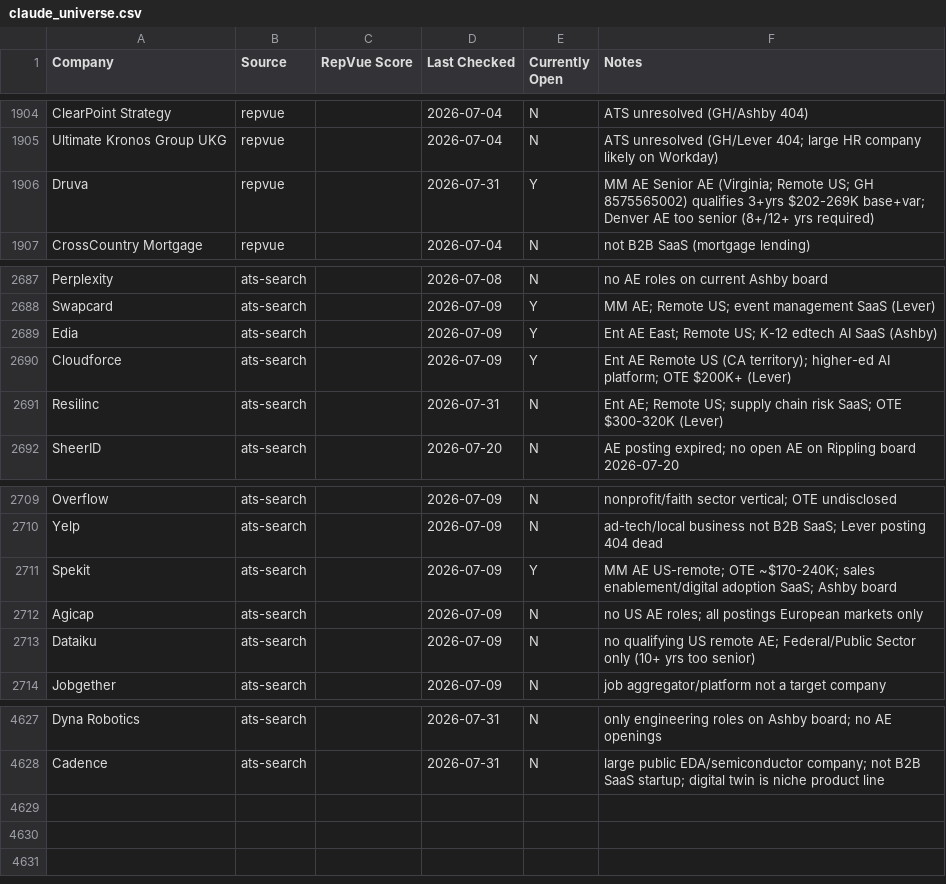
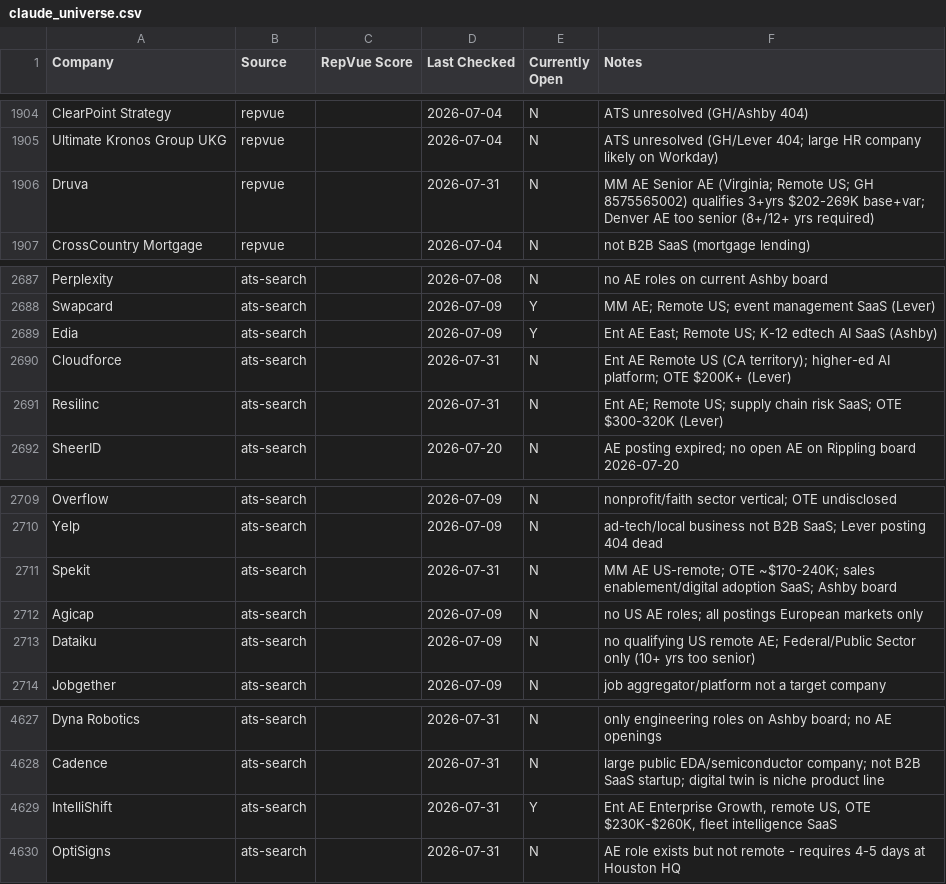
Before and after one commit to eric-hastie/remote-ae-job-hunt, a CSV file: data/claude_universe.csv, drawn as a sheet; only a part is shown, gaps mark what is left out; the diff names each change by its address in the sheet, - before the commit and + after, or states it on an @@ line.

```diff
--- a/data/claude_universe.csv
+++ b/data/claude_universe.csv
-E1906 (Currently Open): Y
+E1906 (Currently Open): N
-D2690 (Last Checked): 2026-07-09
+D2690 (Last Checked): 2026-07-31
-E2690 (Currently Open): Y
+E2690 (Currently Open): N
-D2711 (Last Checked): 2026-07-09
+D2711 (Last Checked): 2026-07-31
-E2711 (Currently Open): Y
+E2711 (Currently Open): N
+row 4629: IntelliShift | ats-search |  | 2026-07-31 | Y | Ent AE Enterprise Growth, remote US, OTE $230K-$260K, fleet intelligence SaaS
+row 4630: OptiSigns | ats-search |  | 2026-07-31 | N | AE role exists but not remote - requires 4-5 days at Houston HQ
```
Also changed, not shown: data/2026-07-31.csv, data/latest.csv, 3 other files.
